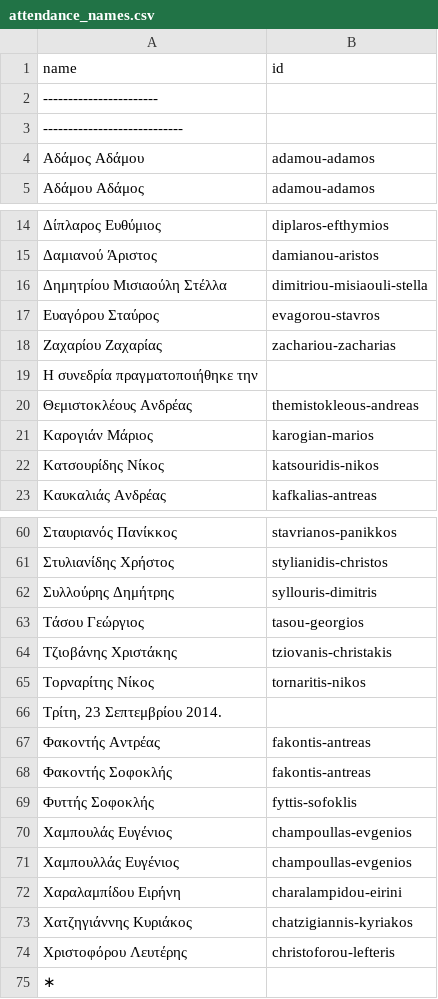
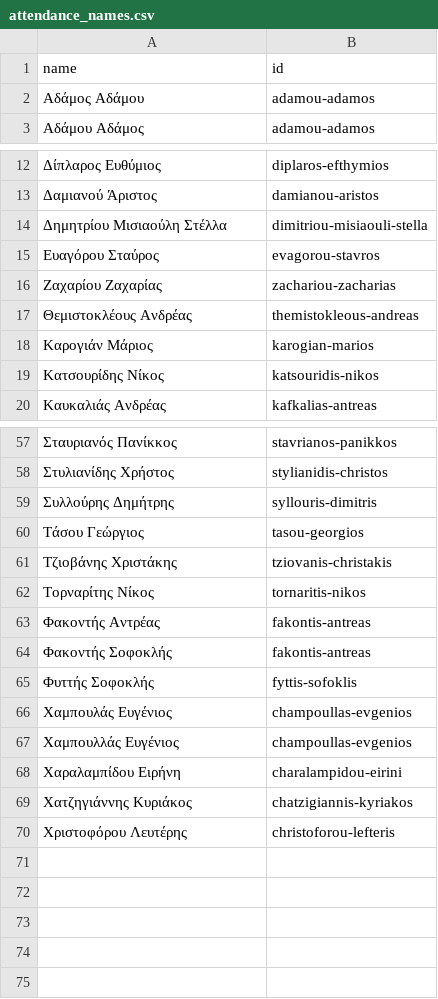
Before and after one commit to openpatata/openpatata-scrapers, a CSV file: scrapers/data/reconciliation/attendance_names.csv (was scrapers/data/attendance_names.csv), drawn as a sheet; only a part is shown, gaps mark what is left out; the diff names each change by its address in the sheet, - before the commit and + after, or states it on an @@ line.

```diff
--- a/scrapers/data/attendance_names.csv
+++ b/scrapers/data/reconciliation/attendance_names.csv
-row 2: -----------------------
-row 3: ----------------------------
-row 19: Η συνεδρία πραγματοποιήθηκε την
-row 66: Τρίτη, 23 Σεπτεμβρίου 2014.
-row 75: ∗
```
Also changed, not shown: scrapers/data/reconciliation/question_names.csv, 3 other files.
